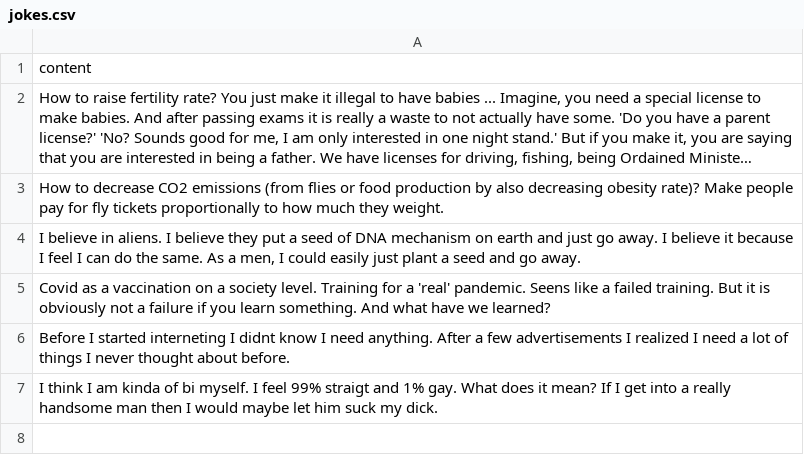
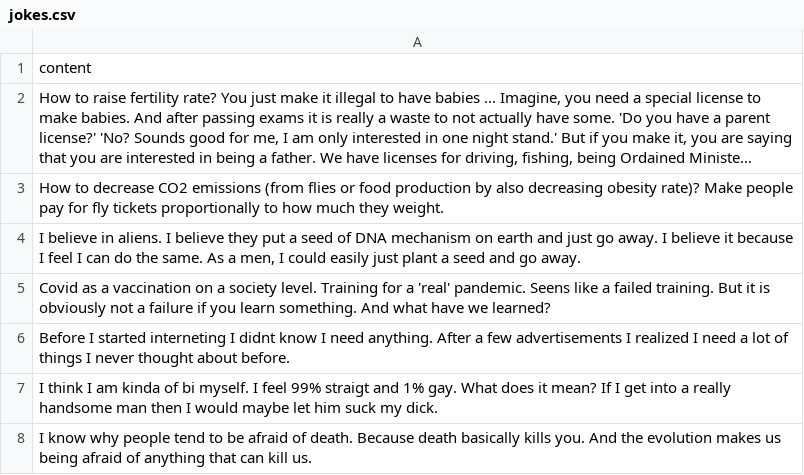
Before and after one commit to K4liber/docs, a CSV file: resources/jokes.csv, drawn as a sheet; long unchanged cells end in ….

```diff
--- a/resources/jokes.csv
+++ b/resources/jokes.csv
@@ -7 +7,2 @@ Before I started interneting I didnt know I need anything. After a few advertise
 I think I am kinda of bi myself. I feel 99% straigt and 1% gay. What does it mean? If I get into a really handsome man then I would maybe let him suck my dick.
+I know why people tend to be afraid of death. Because death basically kills you. And the evolution makes us being afraid of anything that can kill us.
```
Also changed, not shown: 1 other file.
